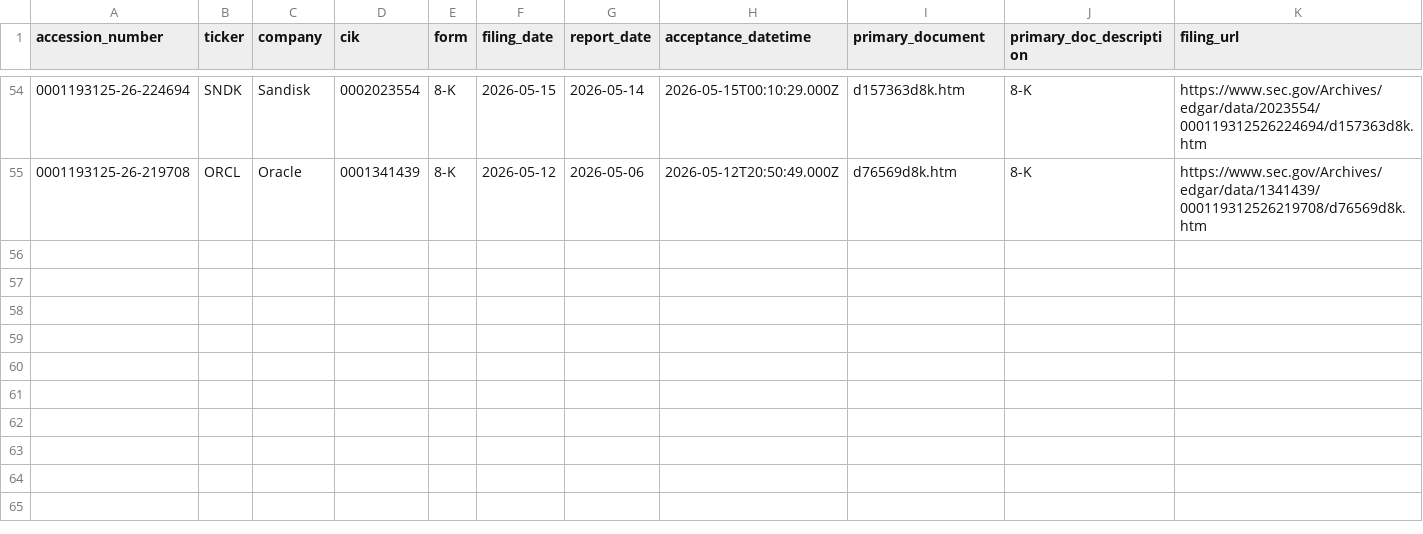
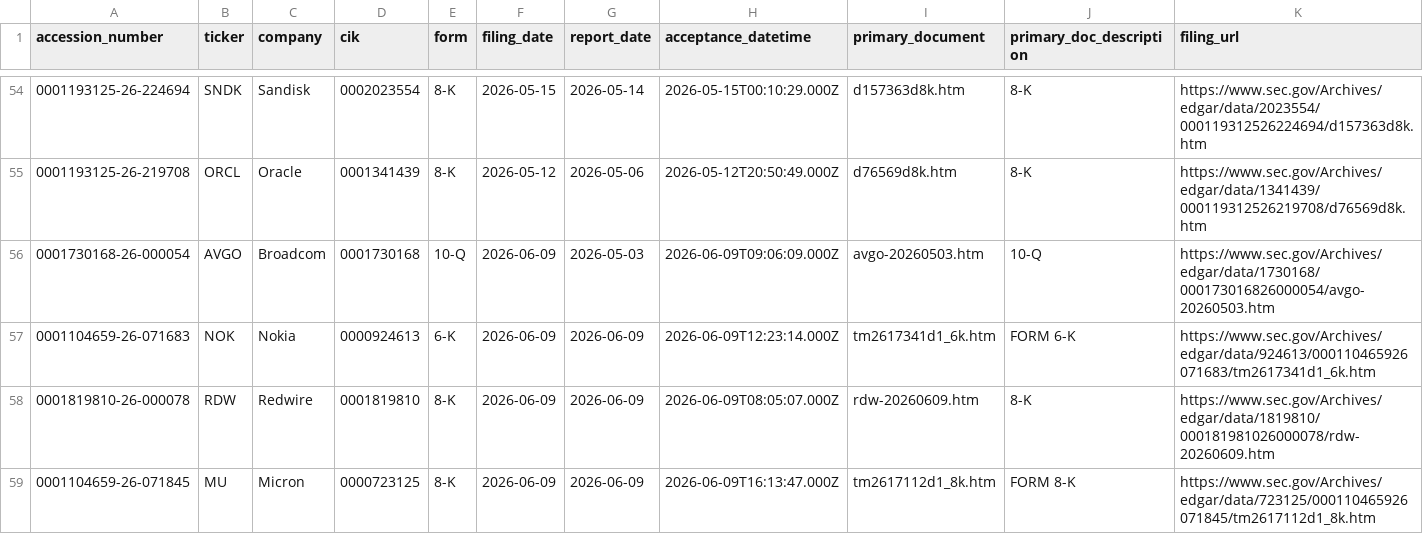
Before and after one commit to GhcFrank/investment-os, a CSV file: data/events/sec_filings.csv, drawn as a sheet; only a part is shown, gaps mark what is left out; rows hold the shown columns only; the diff names each change by its address in the sheet, - before the commit and + after, or states it on an @@ line.

```diff
--- a/data/events/sec_filings.csv
+++ b/data/events/sec_filings.csv
+row 56: 0001730168-26-000054 | AVGO | Broadcom | 0001730168 | 10-Q | 2026-06-09 | 2026-05-03 | 2026-06-09T09:06:09.000Z | avgo-20260503.htm | 10-Q | https://www.sec.gov/Archives/edgar/data/1730168/000173016826000054/avgo-20260503.htm
+row 57: 0001104659-26-071683 | NOK | Nokia | 0000924613 | 6-K | 2026-06-09 | 2026-06-09 | 2026-06-09T12:23:14.000Z | tm2617341d1_6k.htm | FORM 6-K | https://www.sec.gov/Archives/edgar/data/924613/000110465926071683/tm2617341d1_6k.htm
+row 58: 0001819810-26-000078 | RDW | Redwire | 0001819810 | 8-K | 2026-06-09 | 2026-06-09 | 2026-06-09T08:05:07.000Z | rdw-20260609.htm | 8-K | https://www.sec.gov/Archives/edgar/data/1819810/000181981026000078/rdw-20260609.htm
+row 59: 0001104659-26-071845 | MU | Micron | 0000723125 | 8-K | 2026-06-09 | 2026-06-09 | 2026-06-09T16:13:47.000Z | tm2617112d1_8k.htm | FORM 8-K | https://www.sec.gov/Archives/edgar/data/723125/000110465926071845/tm2617112d1_8k.htm
```
Also changed, not shown: data/market_data/prices.csv, data/prediction_markets/polymarket_predictions.csv, 10 other files.
